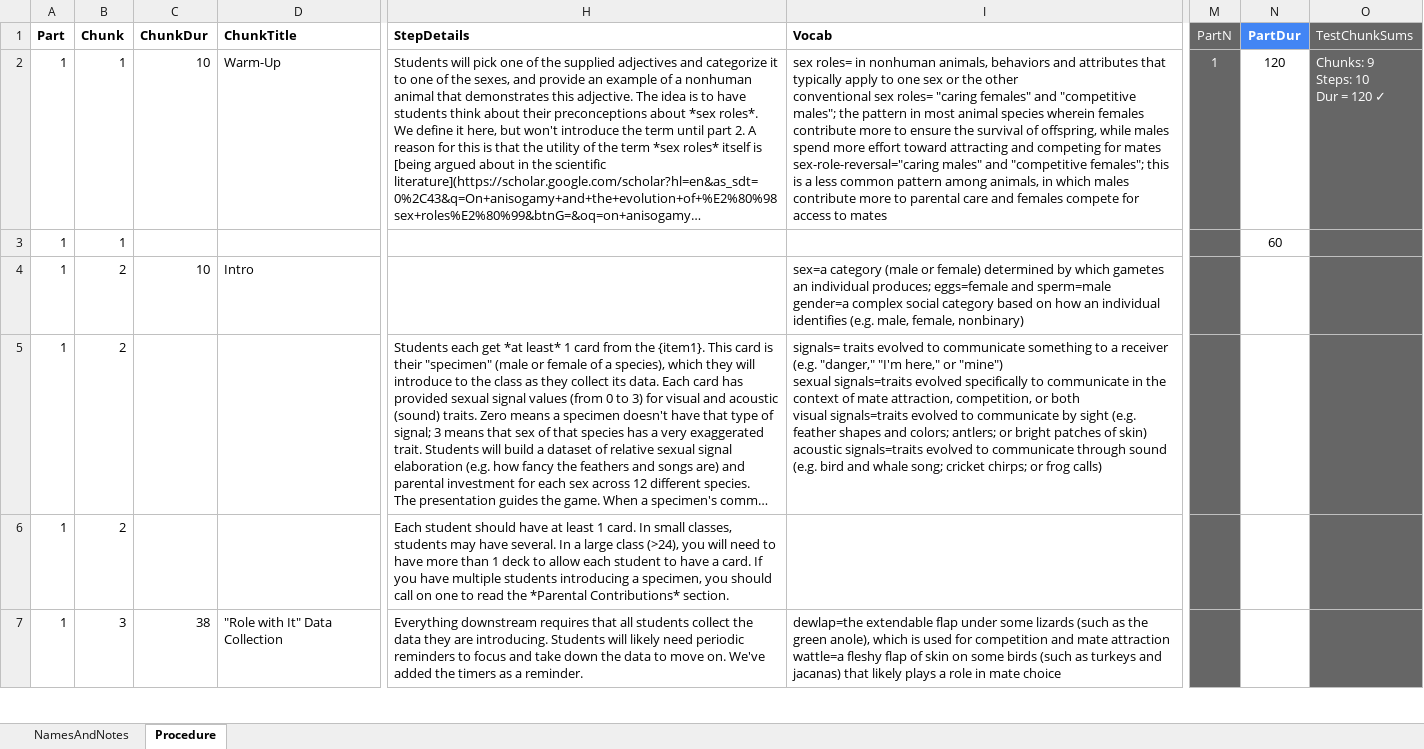
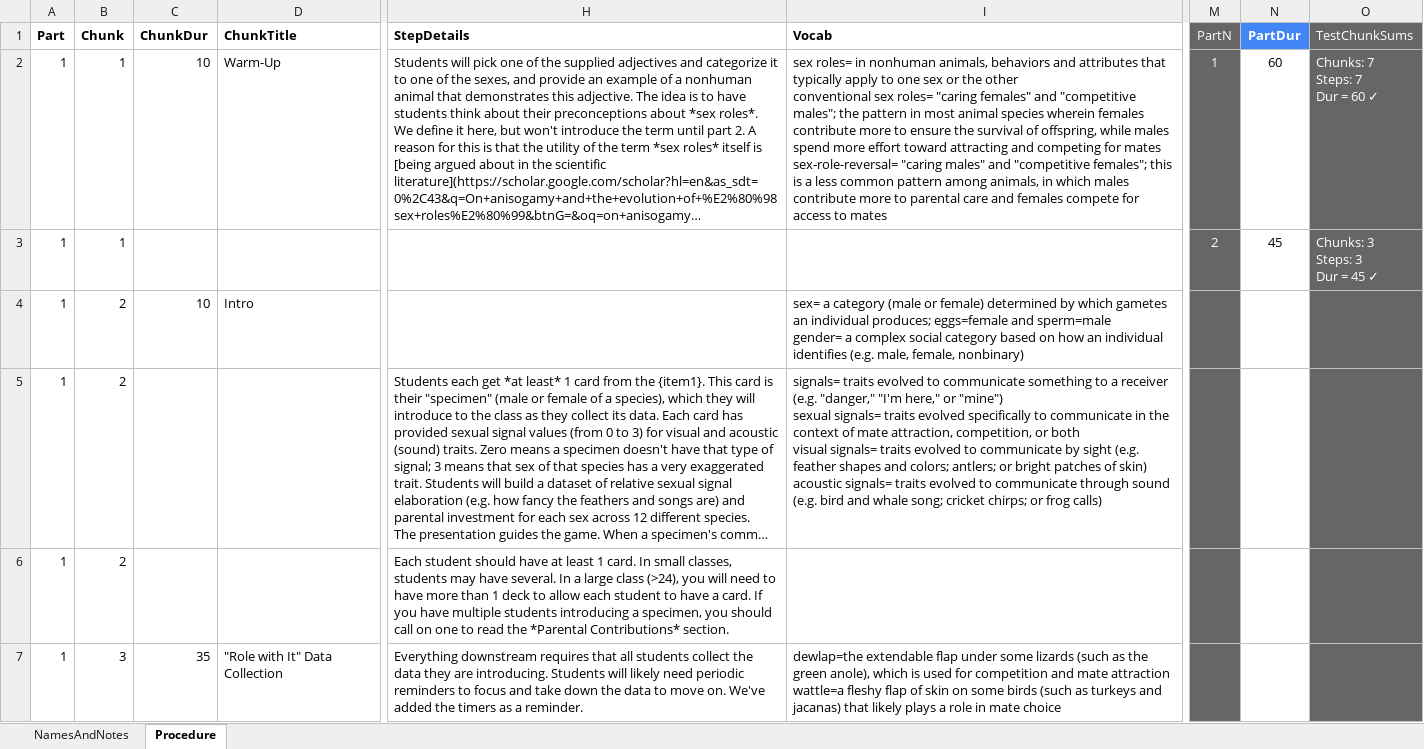
Before and after one commit to galacticpolymath/TEST, an Excel workbook: meta/procedure_GSheetsOnly.xlsx, sheet Procedure, drawn as a sheet; only a part is shown, gaps mark what is left out; long unchanged cells end in …; values as stored, in another font and other column widths than the file's, no borders; charts and pictures and conditional formats not drawn; ↵ is a line break in a cell; the diff covers the shown part only; the diff names each change by its address in the sheet, - before the commit and + after, or states it on an @@ line.

```diff
--- a/meta/procedure_GSheetsOnly.xlsx (sheet Procedure)
+++ b/meta/procedure_GSheetsOnly.xlsx (sheet Procedure)
-I2 (Vocab): …for mates ↵ sex-role-reversal="caring males" and…
+I2 (Vocab): …for mates ↵ sex-role-reversal= "caring males" and…
-N2 (PartDur): 120
+N2 (PartDur): 60
-O2 (TestChunkSums): Chunks: 9 ↵ Steps: 10 ↵ Dur = 120 ✓
+O2 (TestChunkSums): Chunks: 7 ↵ Steps: 7 ↵ Dur = 60 ✓
-M3 (PartN): (empty)
+M3 (PartN): 2
-N3 (PartDur): 60
+N3 (PartDur): 45
-O3 (TestChunkSums): (empty)
+O3 (TestChunkSums): Chunks: 3 ↵ Steps: 3 ↵ Dur = 45 ✓
-I4 (Vocab): sex=a category (male or female) determined by which gametes an individual produces; eggs=female and sperm=male ↵ gender=a complex social…
+I4 (Vocab): sex= a category (male or female) determined by which gametes an individual produces; eggs=female and sperm=male ↵ gender= a complex social…
-I5 (Vocab): …"mine") ↵ sexual signals=traits evolved specifically to communicate in the context of mate attraction, competition, or both ↵ visual signals=traits evolved to communicate by sight (e.g. feather shapes and colors; antlers; or bright patches of skin) ↵ acoustic signals=traits evolved to…
+I5 (Vocab): …"mine") ↵ sexual signals= traits evolved specifically to communicate in the context of mate attraction, competition, or both ↵ visual signals= traits evolved to communicate by sight (e.g. feather shapes and colors; antlers; or bright patches of skin) ↵ acoustic signals= traits evolved to…
-C7 (ChunkDur): 38
+C7 (ChunkDur): 35
```
Also changed, not shown: 1 added row, 1 removed row and 10 edited cells elsewhere in this sheet, sheet NamesAndNotes, hidden cells, meta/teaching-materials.xlsx, 6 other files.
